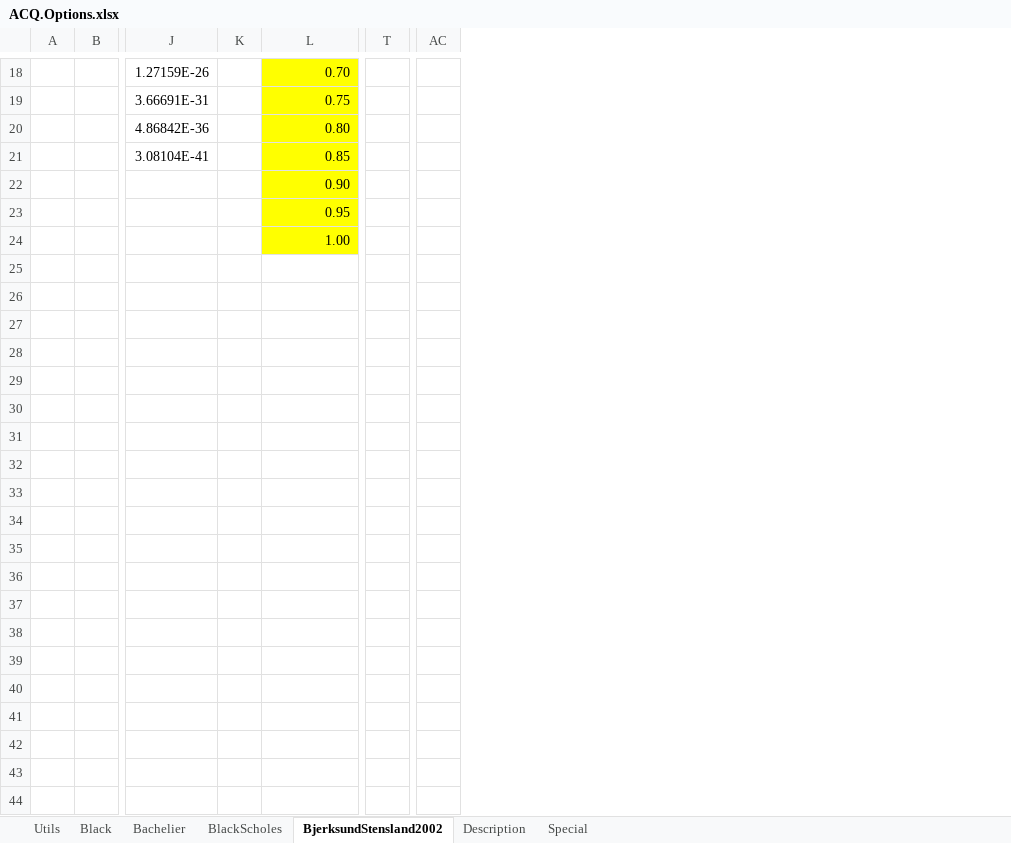
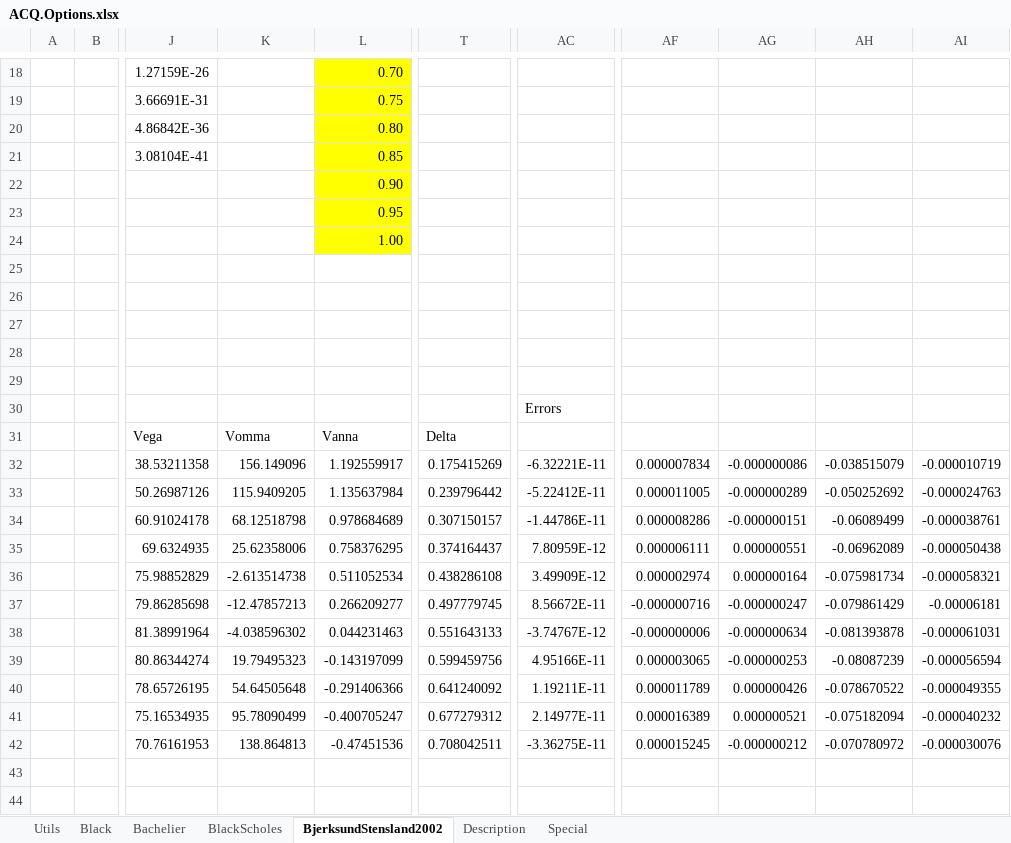
Before and after one commit to ratesquant/ACQ, an Excel workbook: ACQ.Excel/ACQ.Options.xlsx, sheet BjerksundStensland2002, drawn as a sheet; only a part is shown, gaps mark what is left out; values as stored, in another font and other column widths than the file's, no borders; removed rows and columns are numbered as before the commit, all else as after; rows hold the shown columns only; the diff covers the shown part only; the diff names each change by its address in the sheet, - before the commit and + after, or states it on an @@ line.

Commit message:
added greeks for Bjerksund-Stensland approximation for american options

```diff
--- a/ACQ.Excel/ACQ.Options.xlsx (sheet BjerksundStensland2002)
+++ b/ACQ.Excel/ACQ.Options.xlsx (sheet BjerksundStensland2002)
-column K, empty
+column K, empty
-column T, empty
+column T, empty
-column AC, empty
+column AC, empty
+column AF, empty
+column AG, empty
+column AH, empty
+column AI, empty
+row 25: (empty)
+row 26: (empty)
+row 27: (empty)
+row 28: (empty)
+row 29: (empty)
+row 30:  |  |  |  |  |  | Errors
+row 31:  |  | Vega | Vomma | Vanna | Delta
+row 32:  |  | 38.53211358 | 156.149096 | 1.192559917 | 0.175415269 | -6.32221E-11 | 0.000007834 | -0.000000086 | -0.038515079 | -0.000010719
+row 33:  |  | 50.26987126 | 115.9409205 | 1.135637984 | 0.239796442 | -5.22412E-11 | 0.000011005 | -0.000000289 | -0.050252692 | -0.000024763
+row 34:  |  | 60.91024178 | 68.12518798 | 0.978684689 | 0.307150157 | -1.44786E-11 | 0.000008286 | -0.000000151 | -0.06089499 | -0.000038761
+row 35:  |  | 69.6324935 | 25.62358006 | 0.758376295 | 0.374164437 | 7.80959E-12 | 0.000006111 | 0.000000551 | -0.06962089 | -0.000050438
+row 36:  |  | 75.98852829 | -2.613514738 | 0.511052534 | 0.438286108 | 3.49909E-12 | 0.000002974 | 0.000000164 | -0.075981734 | -0.000058321
+row 37:  |  | 79.86285698 | -12.47857213 | 0.266209277 | 0.497779745 | 8.56672E-11 | -0.000000716 | -0.000000247 | -0.079861429 | -0.00006181
+row 38:  |  | 81.38991964 | -4.038596302 | 0.044231463 | 0.551643133 | -3.74767E-12 | -0.000000006 | -0.000000634 | -0.081393878 | -0.000061031
+row 39:  |  | 80.86344274 | 19.79495323 | -0.143197099 | 0.599459756 | 4.95166E-11 | 0.000003065 | -0.000000253 | -0.08087239 | -0.000056594
+row 40:  |  | 78.65726195 | 54.64505648 | -0.291406366 | 0.641240092 | 1.19211E-11 | 0.000011789 | 0.000000426 | -0.078670522 | -0.000049355
+row 41:  |  | 75.16534935 | 95.78090499 | -0.400705247 | 0.677279312 | 2.14977E-11 | 0.000016389 | 0.000000521 | -0.075182094 | -0.000040232
+row 42:  |  | 70.76161953 | 138.864813 | -0.47451536 | 0.708042511 | -3.36275E-11 | 0.000015245 | -0.000000212 | -0.070780972 | -0.000030076
+row 43: (empty)
+row 44: (empty)
```
Also changed, not shown: 13 added rows elsewhere in this sheet, sheet Utils, Distribution/ACQ.Options.xlsx, 6 other files.
